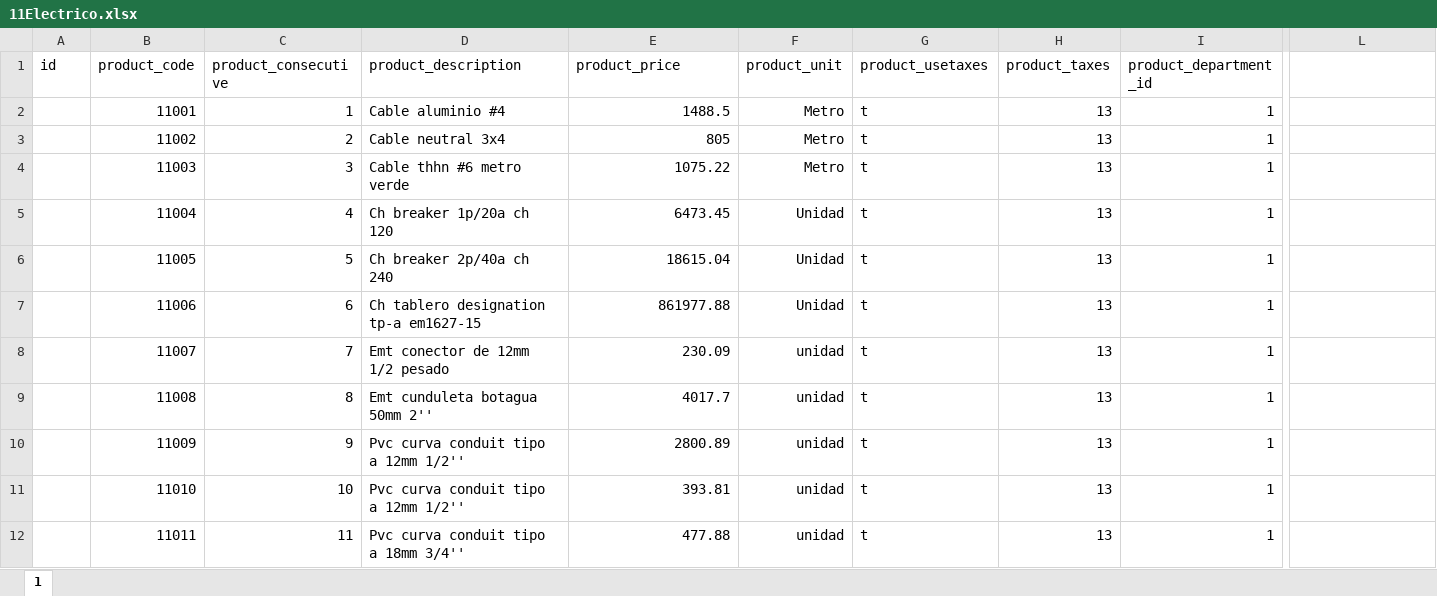
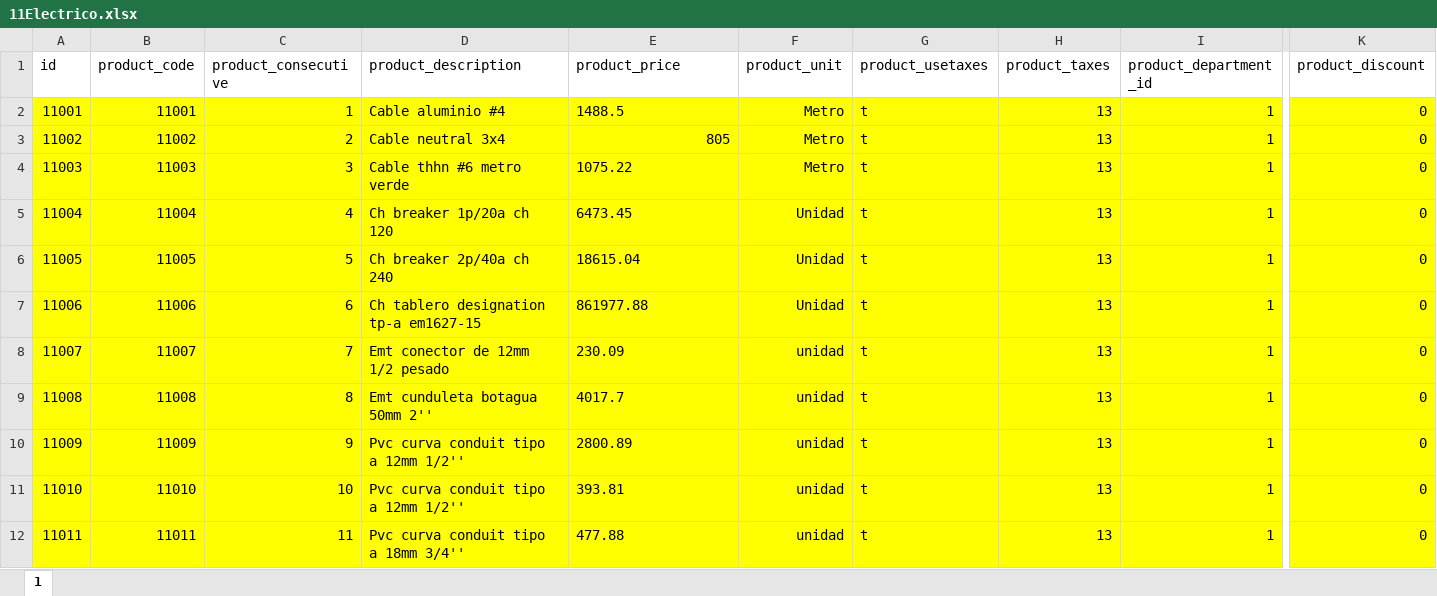
Before and after one commit to emanulz/COTOCO, an Excel workbook: excels/materiales/11Electrico.xlsx, sheet 1, drawn as a sheet; only a part is shown, gaps mark what is left out; values as stored, in another font and other column widths than the file's, no borders; addresses are those after the commit; the diff covers the shown part only; the diff names each change by its address in the sheet, - before the commit and + after, or states it on an @@ line.

Commit message:
0.2.3 added excel products
added excel products

```diff
--- a/excels/materiales/11Electrico.xlsx (sheet 1)
+++ b/excels/materiales/11Electrico.xlsx (sheet 1)
-K1: (empty)
+K1: product_discount
-A2 (id): (empty)
+A2 (id): 11001
-A2:I12 fill: none
+A2:I12 fill: #FFFF00
-E2 alignment: right
+E2 alignment: left
-K2:K12 (product_discount): (empty)
+K2:K12 (product_discount): 0
-K2:K12 fill: none
+K2:K12 fill: #FFFF00
-A3 (id): (empty)
+A3 (id): 11002
-A4 (id): (empty)
+A4 (id): 11003
-E4:E12 alignment: right
+E4:E12 alignment: left
-A5 (id): (empty)
+A5 (id): 11004
-A6 (id): (empty)
+A6 (id): 11005
-A7 (id): (empty)
+A7 (id): 11006
-A8 (id): (empty)
+A8 (id): 11007
-A9 (id): (empty)
+A9 (id): 11008
-A10 (id): (empty)
+A10 (id): 11009
-A11 (id): (empty)
+A11 (id): 11010
-A12 (id): (empty)
+A12 (id): 11011
```
Also changed, not shown: 1 removed column, 72 edited cells and cell formats elsewhere in this sheet, excels/materiales/01Agregados.xlsx, excels/materiales/04Acero(varilla).xlsx, 7 other files.
